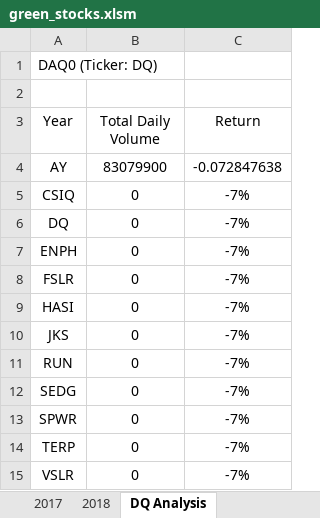
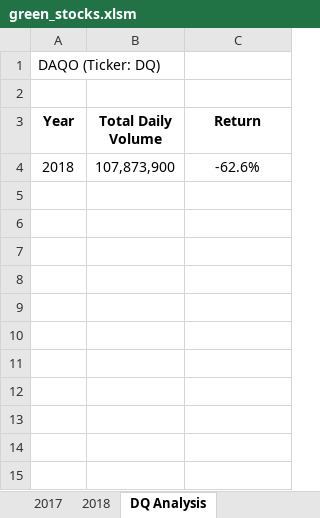
Before and after one commit to alecngai/02-Stock_Analysis, an Excel workbook: green_stocks.xlsm, sheet DQ Analysis, drawn as a sheet; values as stored, in another font and other column widths than the file's, no borders; removed rows and columns are numbered as before the commit, all else as after; the diff names each change by its address in the sheet, - before the commit and + after, or states it on an @@ line.

Commit message:
Added formatting

```diff
--- a/green_stocks.xlsm (sheet DQ Analysis)
+++ b/green_stocks.xlsm (sheet DQ Analysis)
-A1 (Year): DAQ0 (Ticker: DQ)
+A1 (Year): DAQO (Ticker: DQ)
-A3:C3 bold: off
+A3:C3 bold: on
-row 4: AY | 83079900 | -0.072847638
-row 5: CSIQ | 0 | -7%
-row 6: DQ | 0 | -7%
-row 7: ENPH | 0 | -7%
-row 8: FSLR | 0 | -7%
-row 9: HASI | 0 | -7%
-row 10: JKS | 0 | -7%
-row 11: RUN | 0 | -7%
-row 12: SEDG | 0 | -7%
-row 13: SPWR | 0 | -7%
-row 14: TERP | 0 | -7%
-row 15: VSLR | 0 | -7%
+row 4: 2018 | 107,873,900 | -62.6%
```
Also changed, not shown: sheet All Stocks Analysis.
